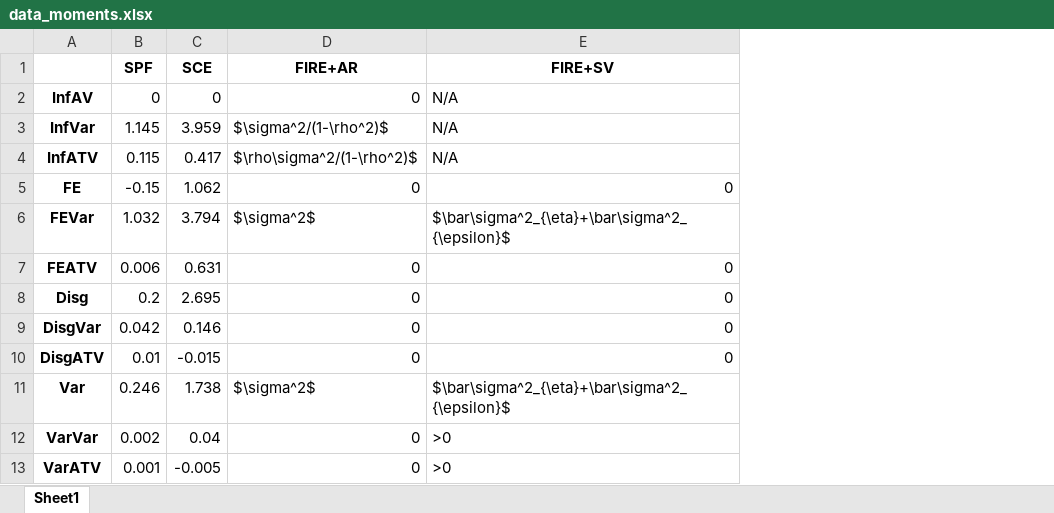
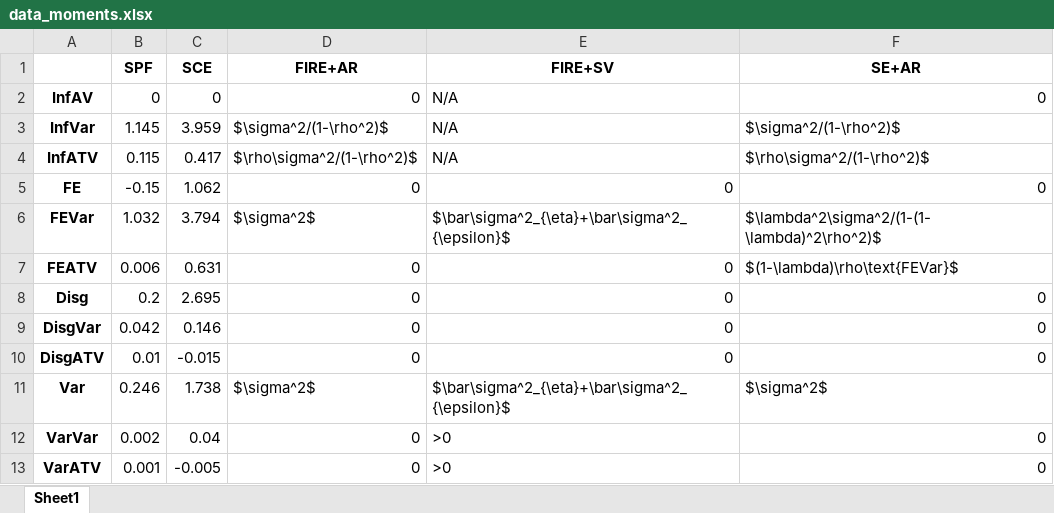
Before and after one commit to iworld1991/InfVar, an Excel workbook: workingfolder/python/tables/data_moments.xlsx, sheet Sheet1, drawn as a sheet; values as stored, in another font and other column widths than the file's, no borders; the diff names each change by its address in the sheet, - before the commit and + after, or states it on an @@ line.

Commit message:
new draft with rewritten stylized facts. FIRE moved before stylized fact.

```diff
--- a/workingfolder/python/tables/data_moments.xlsx (sheet Sheet1)
+++ b/workingfolder/python/tables/data_moments.xlsx (sheet Sheet1)
+column F (SE+AR), rows 2-13: 0 | $\sigma^2/(1-\rho^2)$ | $\rho\sigma^2/(1-\rho^2)$ | 0 | $\lambda^2\sigma^2/(1-(1-\lambda)^2\rho^2)$ | $(1-\lambda)\rho\text{FEVar}$ | 0 | 0 | 0 | $\sigma^2$ | 0 | 0
```
Also changed, not shown: 4 other files.
